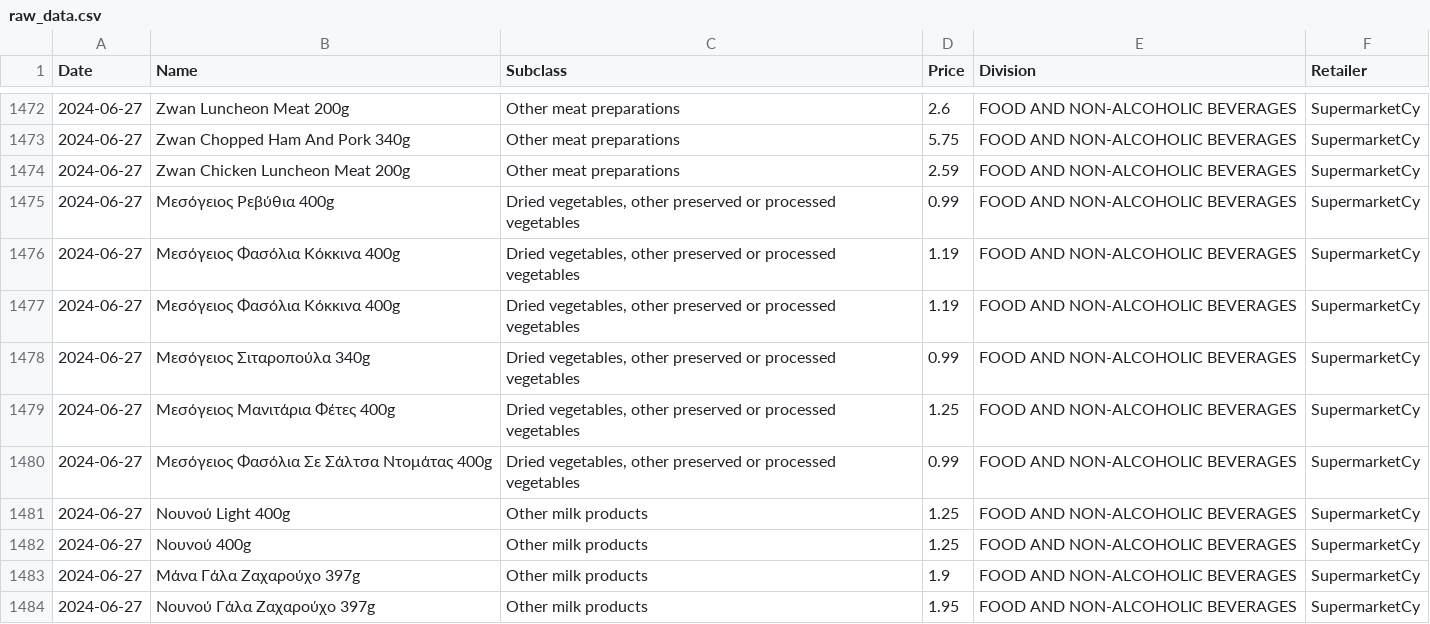
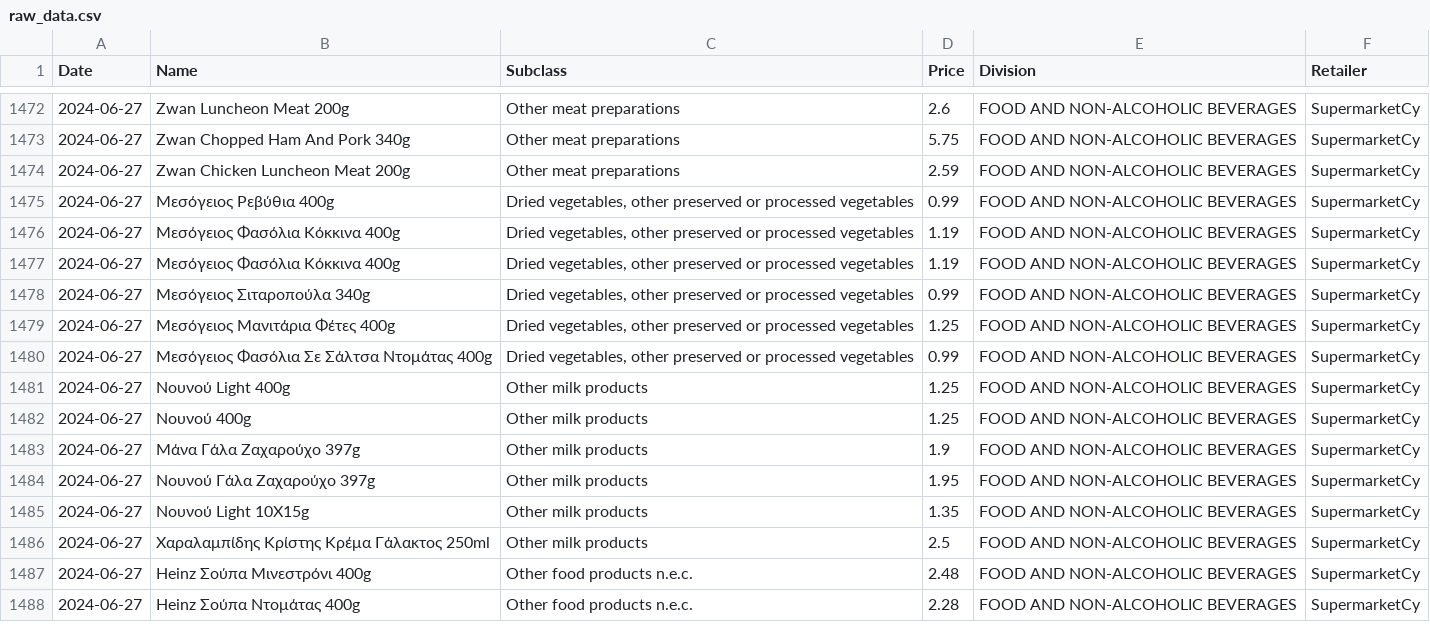
Before and after one commit to kvitalis/CyBPP, a CSV file: Datasets/raw_data.csv, drawn as a sheet; only a part is shown, gaps mark what is left out; the shorter side is filled out with more unchanged rows.

Commit message:
Update raw_data.csv

```diff
--- a/Datasets/raw_data.csv
+++ b/Datasets/raw_data.csv
@@ -1474,14 +1474,8 @@ Date,Name,Subclass,Price,Division,Retailer
 2024-06-27,Zwan Chicken Luncheon Meat 200g,Other meat preparations,2.59,FOOD AND NON-ALCOHOLIC BEVERAGES,SupermarketCy
-2024-06-27,Μεσόγειος Ρεβύθια 400g,"Dried vegetables, other preserved or processed
-vegetables",0.99,FOOD AND NON-ALCOHOLIC BEVERAGES,SupermarketCy
-2024-06-27,Μεσόγειος Φασόλια Κόκκινα 400g,"Dried vegetables, other preserved or processed
-vegetables",1.19,FOOD AND NON-ALCOHOLIC BEVERAGES,SupermarketCy
-2024-06-27,Μεσόγειος Φασόλια Κόκκινα 400g,"Dried vegetables, other preserved or processed
-vegetables",1.19,FOOD AND NON-ALCOHOLIC BEVERAGES,SupermarketCy
-2024-06-27,Μεσόγειος Σιταροπούλα 340g,"Dried vegetables, other preserved or processed
-vegetables",0.99,FOOD AND NON-ALCOHOLIC BEVERAGES,SupermarketCy
-2024-06-27,Μεσόγειος Μανιτάρια Φέτες 400g,"Dried vegetables, other preserved or processed
-vegetables",1.25,FOOD AND NON-ALCOHOLIC BEVERAGES,SupermarketCy
-2024-06-27,Μεσόγειος Φασόλια Σε Σάλτσα Ντομάτας 400g,"Dried vegetables, other preserved or processed
-vegetables",0.99,FOOD AND NON-ALCOHOLIC BEVERAGES,SupermarketCy
+2024-06-27,Μεσόγειος Ρεβύθια 400g,"Dried vegetables, other preserved or processed vegetables",0.99,FOOD AND NON-ALCOHOLIC BEVERAGES,SupermarketCy
+2024-06-27,Μεσόγειος Φασόλια Κόκκινα 400g,"Dried vegetables, other preserved or processed vegetables",1.19,FOOD AND NON-ALCOHOLIC BEVERAGES,SupermarketCy
+2024-06-27,Μεσόγειος Φασόλια Κόκκινα 400g,"Dried vegetables, other preserved or processed vegetables",1.19,FOOD AND NON-ALCOHOLIC BEVERAGES,SupermarketCy
+2024-06-27,Μεσόγειος Σιταροπούλα 340g,"Dried vegetables, other preserved or processed vegetables",0.99,FOOD AND NON-ALCOHOLIC BEVERAGES,SupermarketCy
+2024-06-27,Μεσόγειος Μανιτάρια Φέτες 400g,"Dried vegetables, other preserved or processed vegetables",1.25,FOOD AND NON-ALCOHOLIC BEVERAGES,SupermarketCy
+2024-06-27,Μεσόγειος Φασόλια Σε Σάλτσα Ντομάτας 400g,"Dried vegetables, other preserved or processed vegetables",0.99,FOOD AND NON-ALCOHOLIC BEVERAGES,SupermarketCy
 2024-06-27,Νουνού Light 400g,Other milk products,1.25,FOOD AND NON-ALCOHOLIC BEVERAGES,SupermarketCy
```
